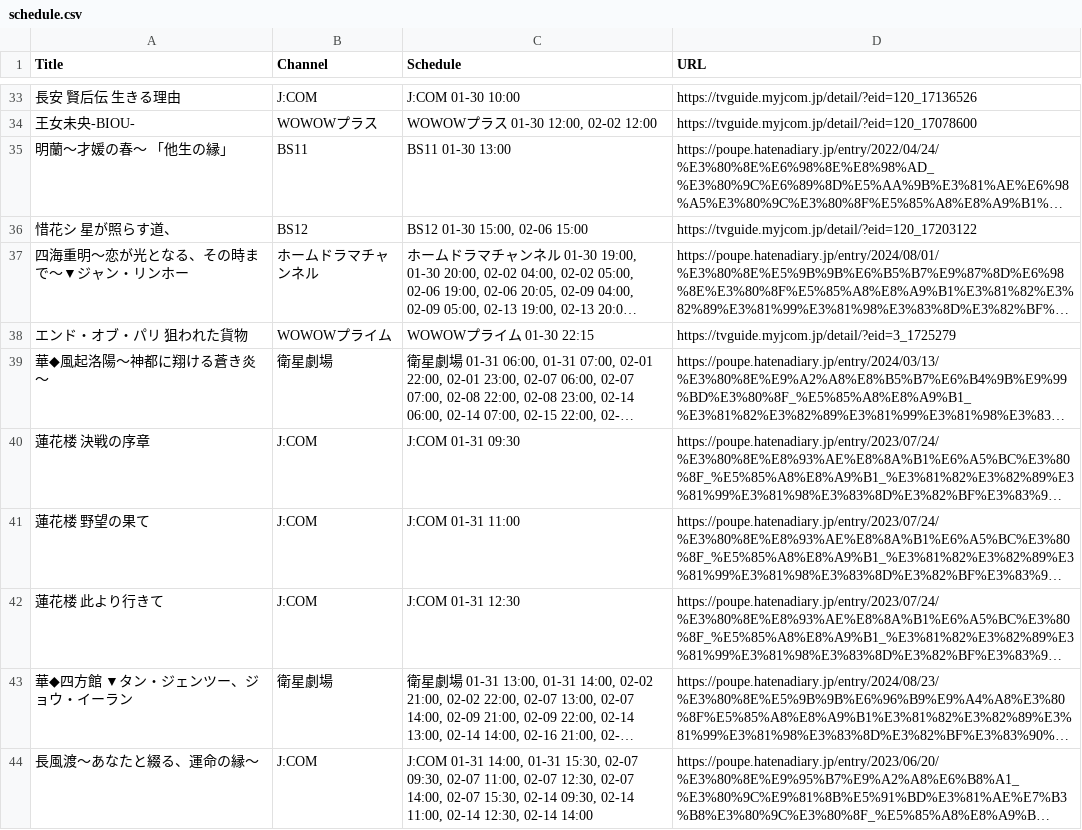
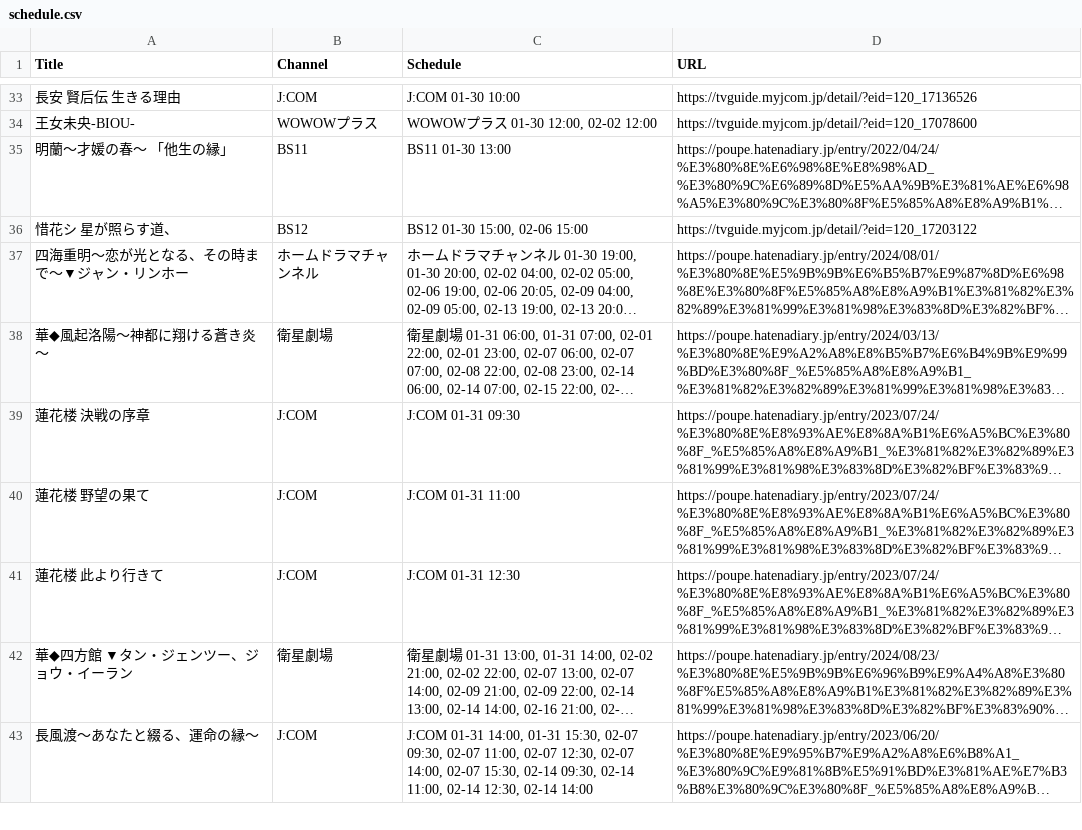
Before and after one commit to huazishanben7-afk/china-drama-app, a CSV file: public/data/schedule.csv, drawn as a sheet; only a part is shown, gaps mark what is left out; long unchanged cells end in …; the diff names each change by its address in the sheet, - before the commit and + after, or states it on an @@ line.

```diff
--- a/public/data/schedule.csv
+++ b/public/data/schedule.csv
-row 38: エンド・オブ・パリ 狙われた貨物 | WOWOWプライム | WOWOWプライム 01-30 22:15 | https://tvguide.myjcom.jp/detail/?eid=3_1725279
```
Also changed, not shown: 2 other files.
